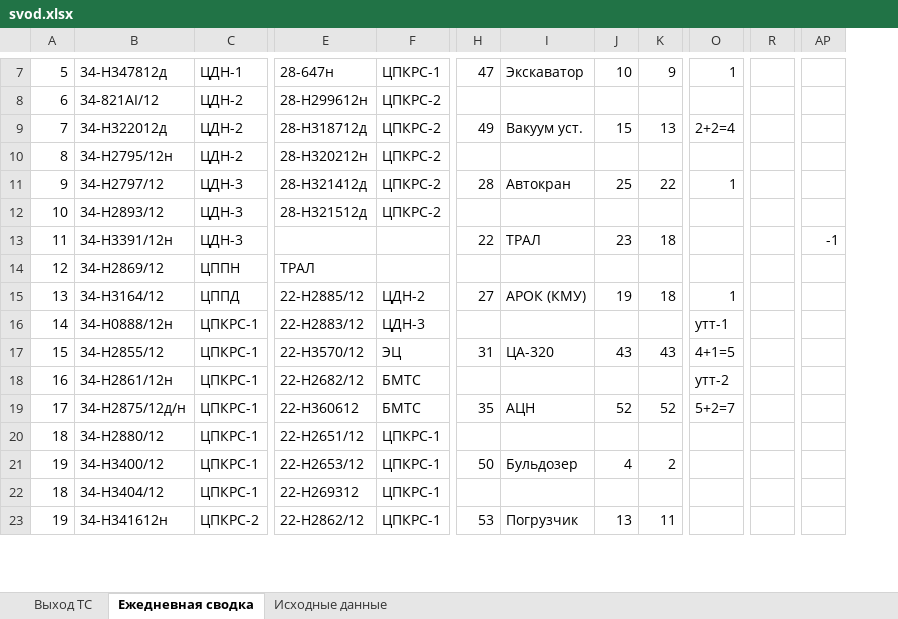
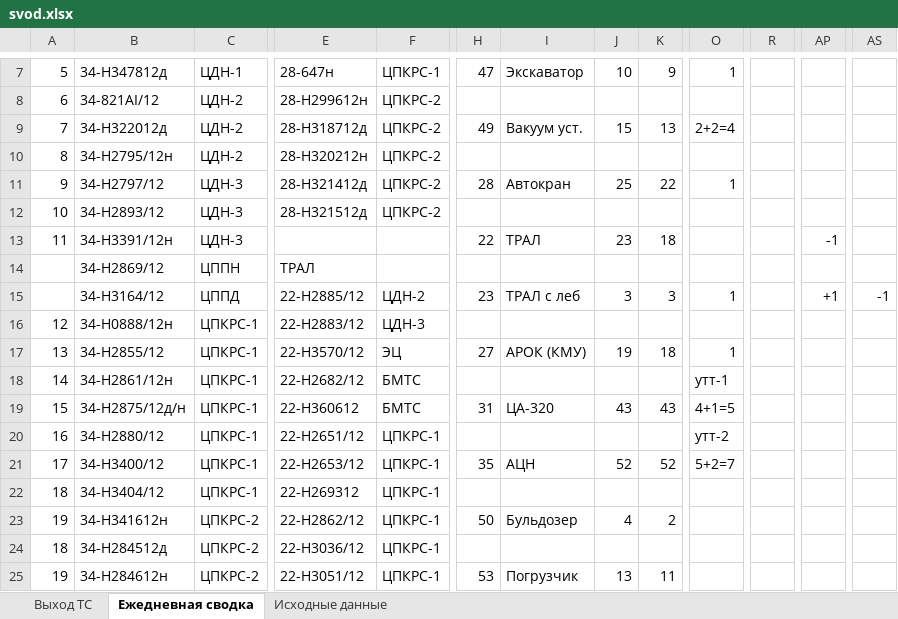
Before and after one commit to aura2889/summary, an Excel workbook: archive/2026-10-30/svod.xlsx, sheet Ежедневная сводка, drawn as a sheet; only a part is shown, gaps mark what is left out; values as stored, in another font and other column widths than the file's, no cell formats; removed rows and columns are numbered as before the commit, all else as after; rows hold the shown columns only; the diff covers the shown part only; the diff names each change by its address in the sheet, - before the commit and + after, or states it on an @@ line.

```diff
--- a/archive/2026-10-30/svod.xlsx (sheet Ежедневная сводка)
+++ b/archive/2026-10-30/svod.xlsx (sheet Ежедневная сводка)
-column R, empty
+column R, empty
+column AS, empty
+row 14:  | 34-Н2869/12 | ЦППН | ТРАЛ
+row 15:  | 34-Н3164/12 | ЦППД | 22-H2885/12 | ЦДН-2 | 23 | ТРАЛ с леб | 3 | 3 | 1 |  | +1 | -1
-B16: 34-Н2869/12
+B16: 34-Н0888/12н
-C16: ЦППН
+C16: ЦПКРС-1
-E16: ТРАЛ
+E16: 22-H2883/12
-F16: (empty)
+F16: ЦДН-3
-B17: 34-Н3164/12
+B17: 34-Н2855/12
-C17: ЦППД
+C17: ЦПКРС-1
-E17: 22-H2885/12
+E17: 22-H3570/12
-F17: ЦДН-2
+F17: ЭЦ
-B18: 34-Н0888/12н
+B18: 34-Н2861/12н
-E18: 22-H2883/12
+E18: 22-H2682/12
-F18: ЦДН-3
+F18: БМТС
-B19: 34-Н2855/12
+B19: 34-Н2875/12д/н
-E19: 22-H3570/12
+E19: 22-H360612
-F19: ЭЦ
+F19: БМТС
-B20: 34-Н2861/12н
+B20: 34-Н2880/12
-E20: 22-H2682/12
+E20: 22-H2651/12
-F20:F21: БМТС
+F20:F21: ЦПКРС-1
-B21: 34-Н2875/12д/н
+B21: 34-Н3400/12
-E21: 22-H360612
+E21: 22-H2653/12
-B22: 34-Н2880/12
+B22: 34-Н3404/12
-E22: 22-H2651/12
+E22: 22-H269312
-B23: 34-Н3400/12
+B23: 34-H341612н
-C23:C24: ЦПКРС-1
+C23:C24: ЦПКРС-2
-E23: 22-H2653/12
+E23: 22-H2862/12
-B24: 34-Н3404/12
+B24: 34-Н284512д
-E24: 22-H269312
+E24: 22-H3036/12
-B25: 34-H341612н
+B25: 34-Н284612н
-E25: 22-H2862/12
+E25: 22-H3051/12
```
Also changed, not shown: 2 removed rows and 375 edited cells elsewhere in this sheet, cell formats, formulas that keep their value, 7 other files.
